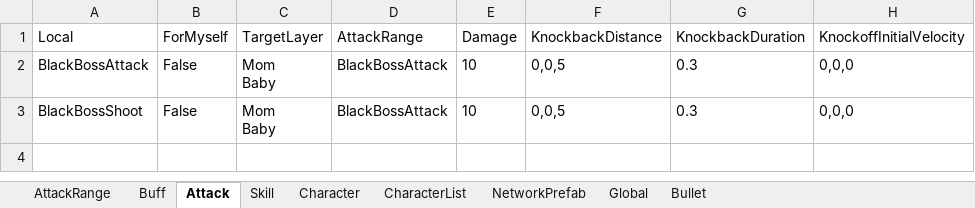
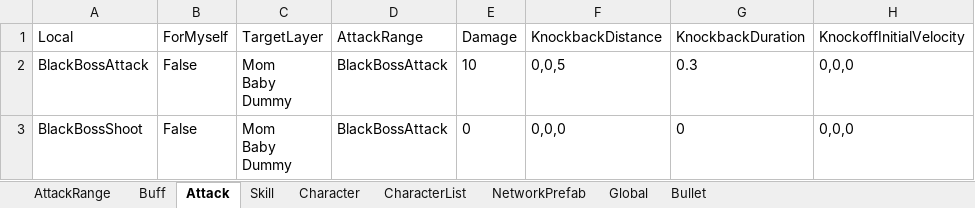
Before and after one commit to qyjbeijing2017/EagleCatchesChicken, an Excel workbook: Assets/Configurations/Designer.xlsx, sheet Attack, drawn as a sheet; only a part is shown; values as stored, in another font and other column widths than the file's, no borders; ↵ is a line break in a cell; the diff names each change by its address in the sheet, - before the commit and + after, or states it on an @@ line.

```diff
--- a/Assets/Configurations/Designer.xlsx (sheet Attack)
+++ b/Assets/Configurations/Designer.xlsx (sheet Attack)
-C2:C3 (TargetLayer): Mom ↵ Baby
+C2:C3 (TargetLayer): Mom ↵ Baby ↵ Dummy
-E3 (Damage): 10
+E3 (Damage): 0
-F3 (KnockbackDistance): 0,0,5
+F3 (KnockbackDistance): 0,0,0
-G3 (KnockbackDuration): 0.3
+G3 (KnockbackDuration): 0
```
Also changed, not shown: sheet Bullet, sheet Buff, sheet Skill, 9 other files.
